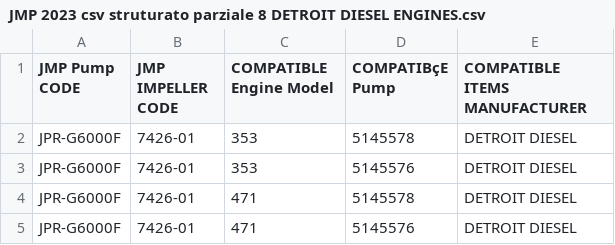
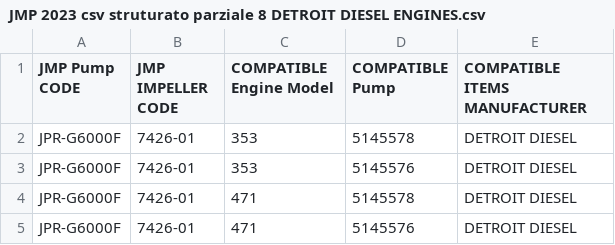
Before and after one commit to Alemusica/CSVer, a CSV file: JMP 2023 csv struturato parziale 8 DETROIT DIESEL ENGINES.csv, drawn as a sheet; only a part is shown; the diff names each change by its address in the sheet, - before the commit and + after, or states it on an @@ line.

Commit message:
Update JMP 2023 csv struturato parziale 8 DETROIT DIESEL ENGINES.csv via CSV Cleaner Pro

```diff
--- a/JMP 2023 csv struturato parziale 8 DETROIT DIESEL ENGINES.csv
+++ b/JMP 2023 csv struturato parziale 8 DETROIT DIESEL ENGINES.csv
-D1: COMPATIBçE Pump
+D1: COMPATIBLE Pump
```
